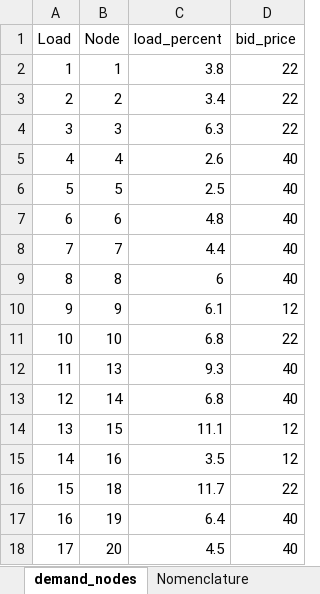
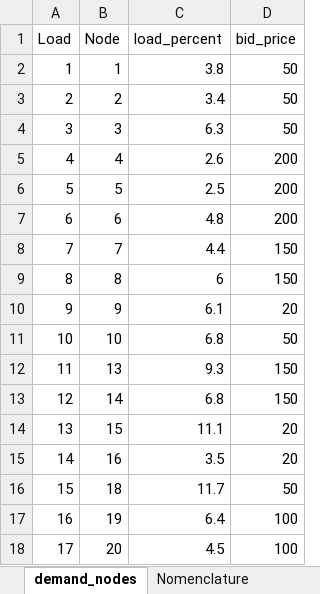
Before and after one commit to FrederikFertin/optimization_46750, an Excel workbook: data/grid_data.xlsx, sheet demand_nodes, drawn as a sheet; values as stored, in another font and other column widths than the file's, no borders; the diff names each change by its address in the sheet, - before the commit and + after, or states it on an @@ line.

```diff
--- a/data/grid_data.xlsx (sheet demand_nodes)
+++ b/data/grid_data.xlsx (sheet demand_nodes)
-D2:D4 (bid_price): 22
+D2:D4 (bid_price): 50
-D5:D7 (bid_price): 40
+D5:D7 (bid_price): 200
-D8:D9 (bid_price): 40
+D8:D9 (bid_price): 150
-D10 (bid_price): 12
+D10 (bid_price): 20
-D11 (bid_price): 22
+D11 (bid_price): 50
-D12:D13 (bid_price): 40
+D12:D13 (bid_price): 150
-D14:D15 (bid_price): 12
+D14:D15 (bid_price): 20
-D16 (bid_price): 22
+D16 (bid_price): 50
-D17:D18 (bid_price): 40
+D17:D18 (bid_price): 100
```
Also changed, not shown: sheet gen_cost, 3 other files.
